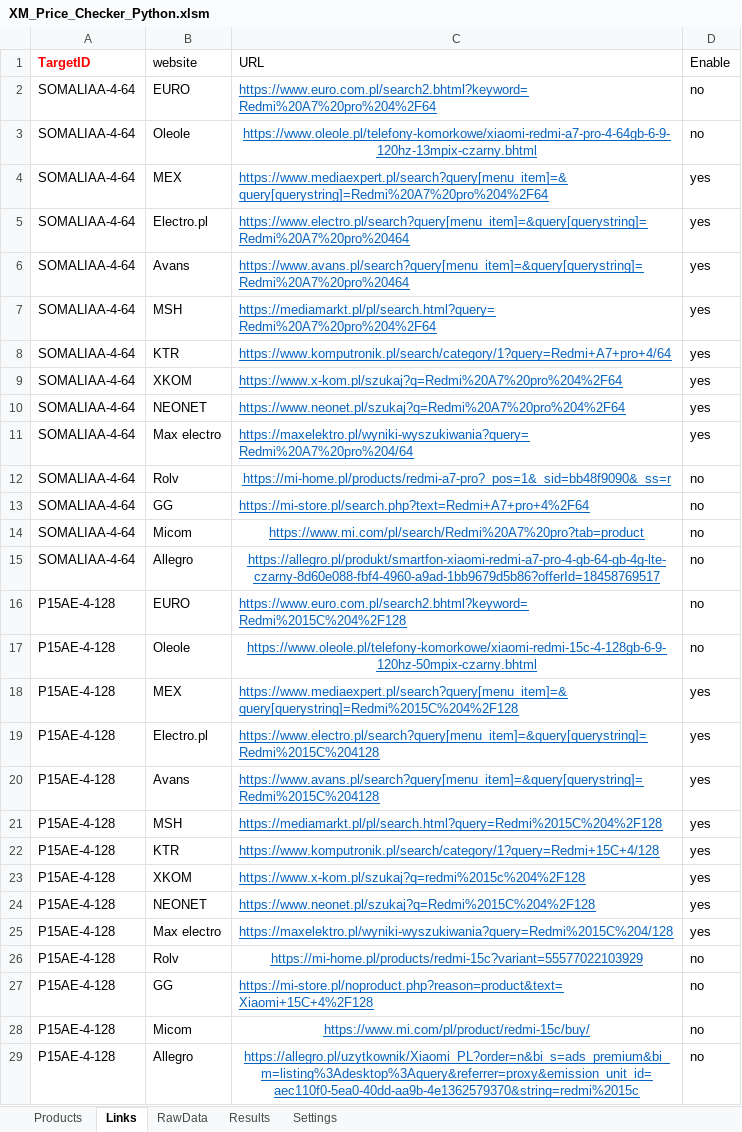
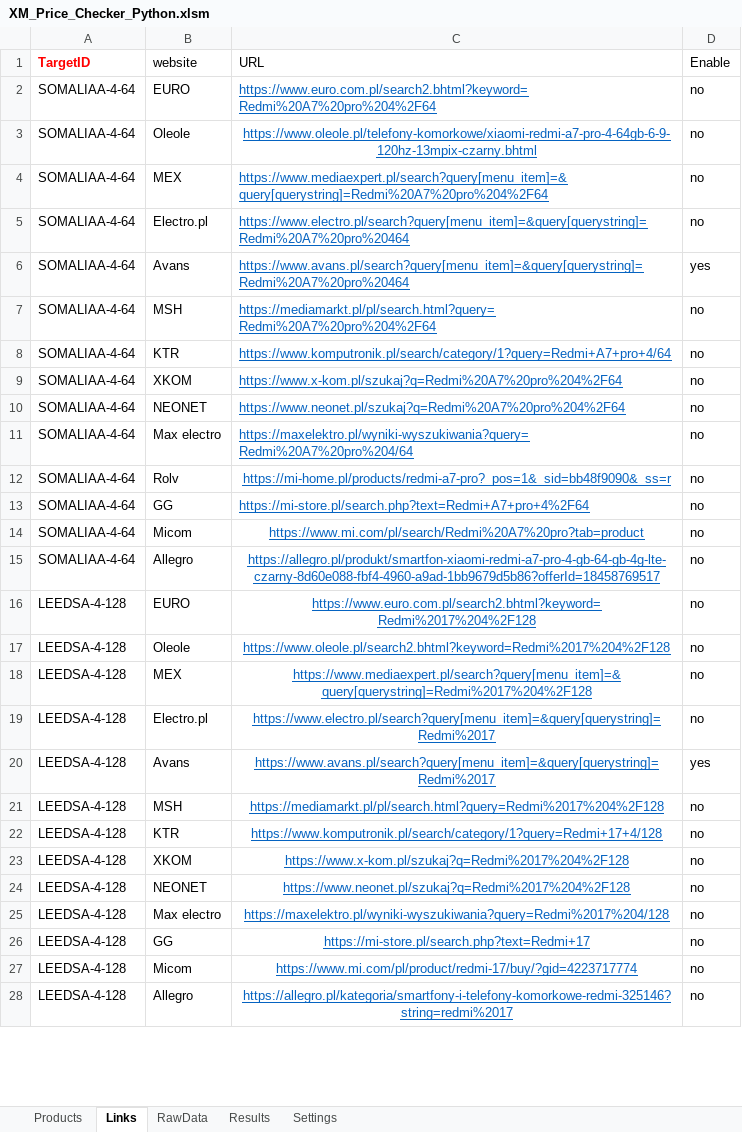
Before and after one commit to GarlieLi/XM_Price_Checker, an Excel workbook: XM_Price_Checker_Python.xlsm, sheet Links, drawn as a sheet; only a part is shown; values as stored, in another font and other column widths than the file's, no borders; removed rows and columns are numbered as before the commit, all else as after; the diff covers the shown part only; the diff names each change by its address in the sheet, - before the commit and + after, or states it on an @@ line.

```diff
--- a/XM_Price_Checker_Python.xlsm (sheet Links)
+++ b/XM_Price_Checker_Python.xlsm (sheet Links)
-D4:D5 (Enable): yes
+D4:D5 (Enable): no
-D7:D11 (Enable): yes
+D7:D11 (Enable): no
-A16:A18 (TargetID): P15AE-4-128
+A16:A18 (TargetID): LEEDSA-4-128
-C16 (URL): https://www.euro.com.pl/search2.bhtml?keyword=Redmi%2015C%204%2F128
+C16 (URL): https://www.euro.com.pl/search2.bhtml?keyword=Redmi%2017%204%2F128
-C16 alignment: left
+C16 alignment: center
-C17 (URL): https://www.oleole.pl/telefony-komorkowe/xiaomi-redmi-15c-4-128gb-6-9-120hz-50mpix-czarny.bhtml
+C17 (URL): https://www.oleole.pl/search2.bhtml?keyword=Redmi%2017%204%2F128
-C18 (URL): https://www.mediaexpert.pl/search?query[menu_item]=&query[querystring]=Redmi%2015C%204%2F128
+C18 (URL): https://www.mediaexpert.pl/search?query[menu_item]=&query[querystring]=Redmi%2017%204%2F128
-C18 alignment: left
+C18 alignment: center
-D18 (Enable): yes
+D18 (Enable): no
-row 19: P15AE-4-128 | Electro.pl | https://www.electro.pl/search?query[menu_item]=&query[querystring]=Redmi%2015C%204128 | yes
+row 19: LEEDSA-4-128 | Electro.pl | https://www.electro.pl/search?query[menu_item]=&query[querystring]=Redmi%2017 | no
-A20:A22 (TargetID): P15AE-4-128
+A20:A22 (TargetID): LEEDSA-4-128
-C20 (URL): https://www.avans.pl/search?query[menu_item]=&query[querystring]=Redmi%2015C%204128
+C20 (URL): https://www.avans.pl/search?query[menu_item]=&query[querystring]=Redmi%2017
-C20:C22 alignment: left
+C20:C22 alignment: center
-C21 (URL): https://mediamarkt.pl/pl/search.html?query=Redmi%2015C%204%2F128
+C21 (URL): https://mediamarkt.pl/pl/search.html?query=Redmi%2017%204%2F128
-D21:D22 (Enable): yes
+D21:D22 (Enable): no
-C22 (URL): https://www.komputronik.pl/search/category/1?query=Redmi+15C+4/128
+C22 (URL): https://www.komputronik.pl/search/category/1?query=Redmi+17+4/128
-row 23: P15AE-4-128 | XKOM | https://www.x-kom.pl/szukaj?q=redmi%2015c%204%2F128 | yes
-row 24: P15AE-4-128 | NEONET | https://www.neonet.pl/szukaj?q=Redmi%2015C%204%2F128 | yes
+row 23: LEEDSA-4-128 | XKOM | https://www.x-kom.pl/szukaj?q=Redmi%2017%204%2F128 | no
+row 24: LEEDSA-4-128 | NEONET | https://www.neonet.pl/szukaj?q=Redmi%2017%204%2F128 | no
-A25 (TargetID): P15AE-4-128
+A25 (TargetID): LEEDSA-4-128
-C25 (URL): https://maxelektro.pl/wyniki-wyszukiwania?query=Redmi%2015C%204/128
+C25 (URL): https://maxelektro.pl/wyniki-wyszukiwania?query=Redmi%2017%204/128
-C25 alignment: left
+C25 alignment: center
-D25 (Enable): yes
+D25 (Enable): no
-row 26: P15AE-4-128 | Rolv | https://mi-home.pl/products/redmi-15c?variant=55577022103929 | no
-A26:A28 (TargetID): P15AE-4-128
+A26:A28 (TargetID): LEEDSA-4-128
-C26 (URL): https://mi-store.pl/noproduct.php?reason=product&text=Xiaomi+15C+4%2F128
+C26 (URL): https://mi-store.pl/search.php?text=Redmi+17
-C26 alignment: left
+C26 alignment: center
-C27 (URL): https://www.mi.com/pl/product/redmi-15c/buy/
+C27 (URL): https://www.mi.com/pl/product/redmi-17/buy/?gid=4223717774
-C28 (URL): https://allegro.pl/uzytkownik/Xiaomi_PL?order=n&bi_s=ads_premium&bi_m=listing%3Adesktop%3Aquery&referrer=proxy&emission_unit_id=aec110f0-5ea0-40dd-aa9b-4e1362579370&string=redmi%2015c
+C28 (URL): https://allegro.pl/kategoria/smartfony-i-telefony-komorkowe-redmi-325146?string=redmi%2017
```
Also changed, not shown: 7 added rows, 22 removed rows, 54 edited cells and cell formats elsewhere in this sheet, sheet RawData, sheet Results, sheet Products, 2 other files.
